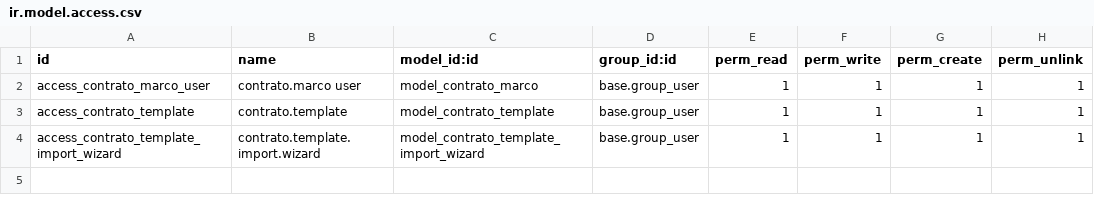
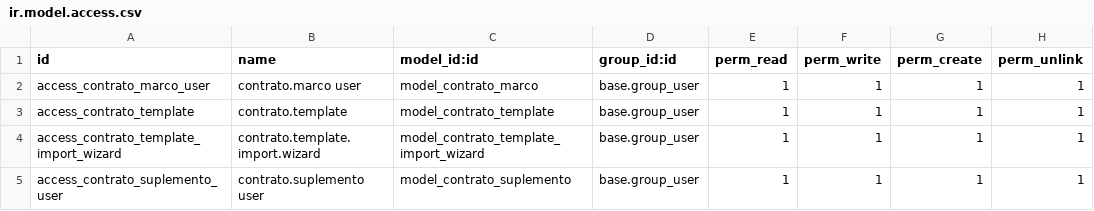
Before and after one commit to oslianyabel/comercial_addons, a CSV file: contratos/security/ir.model.access.csv, drawn as a sheet.

```diff
--- a/contratos/security/ir.model.access.csv
+++ b/contratos/security/ir.model.access.csv
@@ -4 +4,2 @@ access_contrato_template,contrato.template,model_contrato_template,base.group_us
 access_contrato_template_import_wizard,contrato.template.import.wizard,model_contrato_template_import_wizard,base.group_user,1,1,1,1
+access_contrato_suplemento_user,contrato.suplemento user,model_contrato_suplemento,base.group_user,1,1,1,1
```
Also changed, not shown: 39 other files.
